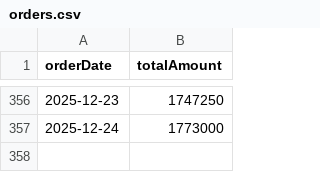
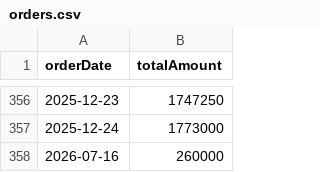
Before and after one commit to nguyenvutriet/DoAn_BookStore, a CSV file: src/main/resources/static/python/orders.csv, drawn as a sheet; only a part is shown, gaps mark what is left out; the diff names each change by its address in the sheet, - before the commit and + after, or states it on an @@ line.

```diff
--- a/src/main/resources/static/python/orders.csv
+++ b/src/main/resources/static/python/orders.csv
+row 358: 2026-07-16 | 260000
```
Also changed, not shown: 18 other files.
